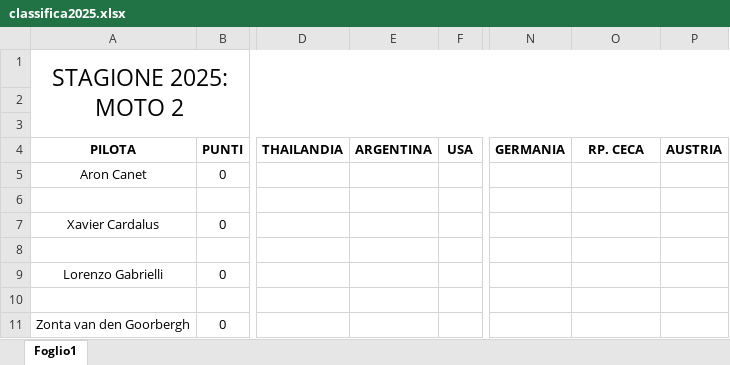
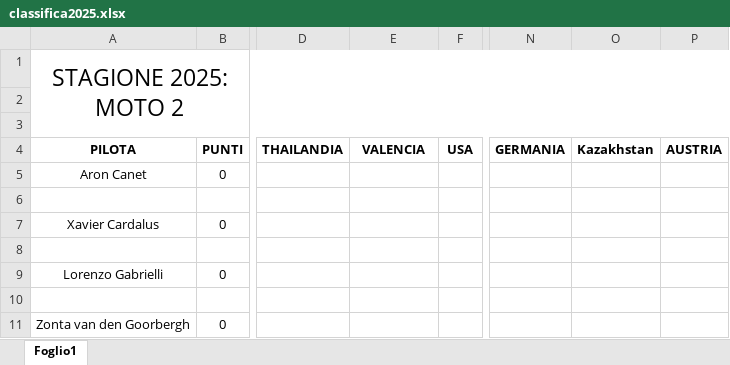
Before and after one commit to EmBee31/Sito_Motogp, an Excel workbook: docs/classifiche/classifica2025.xlsx, sheet Foglio1, drawn as a sheet; only a part is shown, gaps mark what is left out; values as stored, in another font and other column widths than the file's, no borders; charts and pictures not drawn; the diff names each change by its address in the sheet, - before the commit and + after, or states it on an @@ line.

```diff
--- a/docs/classifiche/classifica2025.xlsx (sheet Foglio1)
+++ b/docs/classifiche/classifica2025.xlsx (sheet Foglio1)
-E4: ARGENTINA
+E4: VALENCIA
-O4: RP. CECA
+O4: Kazakhstan
```
Also changed, not shown: charts or pictures, 8 other files.
